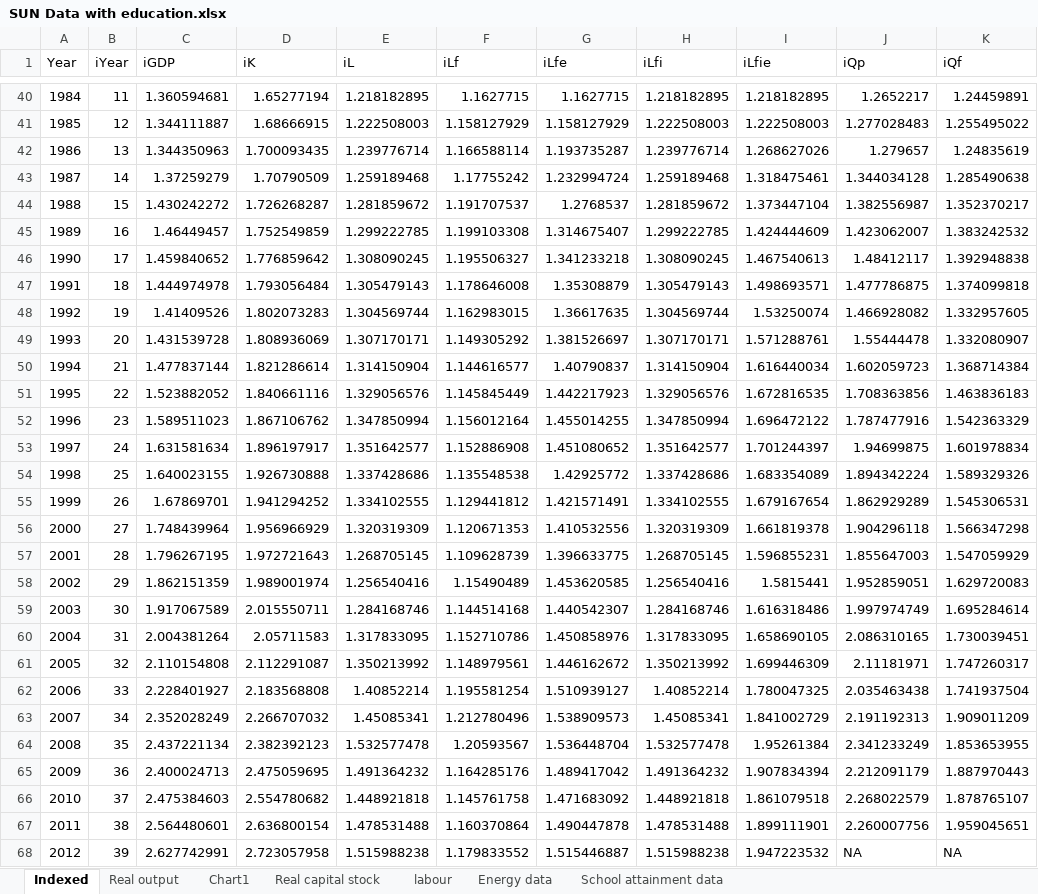
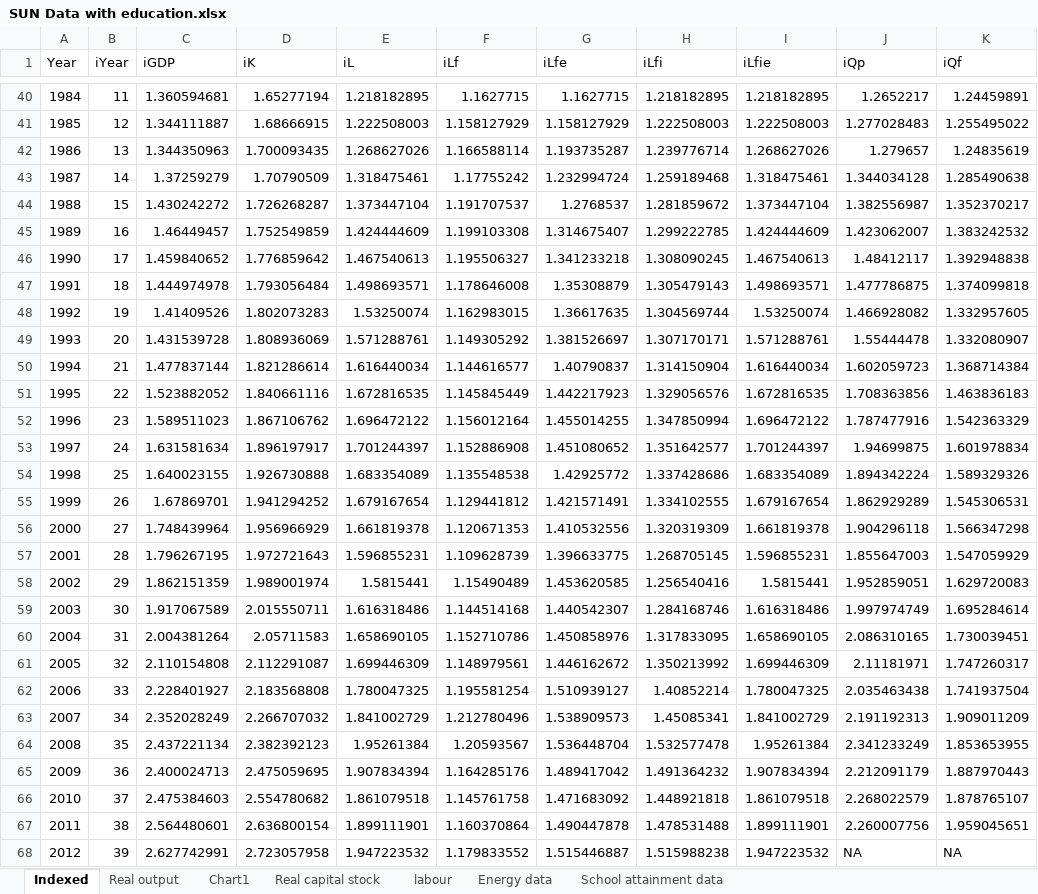
Before and after one commit to EconModels/MacroGrowth, an Excel workbook: data/Excel Workbooks/SUN/SUN Data with education.xlsx, sheet Indexed, drawn as a sheet; only a part is shown, gaps mark what is left out; values as stored, in another font and other column widths than the file's, no borders; the diff covers the shown part only; the diff names each change by its address in the sheet, - before the commit and + after, or states it on an @@ line.

Commit message:
Now using formal+informal+education for labor.

```diff
--- a/data/Excel Workbooks/SUN/SUN Data with education.xlsx (sheet Indexed)
+++ b/data/Excel Workbooks/SUN/SUN Data with education.xlsx (sheet Indexed)
-E42 (iL): 1.239776714
+E42 (iL): 1.268627026
-E43 (iL): 1.259189468
+E43 (iL): 1.318475461
-E44 (iL): 1.281859672
+E44 (iL): 1.373447104
-E45 (iL): 1.299222785
+E45 (iL): 1.424444609
-E46 (iL): 1.308090245
+E46 (iL): 1.467540613
-E47 (iL): 1.305479143
+E47 (iL): 1.498693571
-E48 (iL): 1.304569744
+E48 (iL): 1.53250074
-E49 (iL): 1.307170171
+E49 (iL): 1.571288761
-E50 (iL): 1.314150904
+E50 (iL): 1.616440034
-E51 (iL): 1.329056576
+E51 (iL): 1.672816535
-E52 (iL): 1.347850994
+E52 (iL): 1.696472122
-E53 (iL): 1.351642577
+E53 (iL): 1.701244397
-E54 (iL): 1.337428686
+E54 (iL): 1.683354089
-E55 (iL): 1.334102555
+E55 (iL): 1.679167654
-E56 (iL): 1.320319309
+E56 (iL): 1.661819378
-E57 (iL): 1.268705145
+E57 (iL): 1.596855231
-E58 (iL): 1.256540416
+E58 (iL): 1.5815441
-E59 (iL): 1.284168746
+E59 (iL): 1.616318486
-E60 (iL): 1.317833095
+E60 (iL): 1.658690105
-E61 (iL): 1.350213992
+E61 (iL): 1.699446309
-E62 (iL): 1.40852214
+E62 (iL): 1.780047325
-E63 (iL): 1.45085341
+E63 (iL): 1.841002729
-E64 (iL): 1.532577478
+E64 (iL): 1.95261384
-E65 (iL): 1.491364232
+E65 (iL): 1.907834394
-E66 (iL): 1.448921818
+E66 (iL): 1.861079518
-E67 (iL): 1.478531488
+E67 (iL): 1.899111901
-E68 (iL): 1.515988238
+E68 (iL): 1.947223532
```
Also changed, not shown: 1 edited cell elsewhere in this sheet, charts or pictures, 2 other files.
